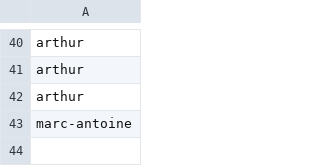
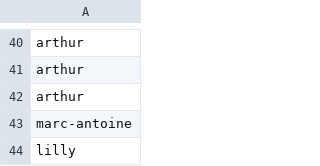
Before and after one commit to lillybeans/COMP206GroupProject, a CSV file: source/loggedin.csv, drawn as a sheet; only a part is shown, gaps mark what is left out.

```diff
--- a/source/loggedin.csv
+++ b/source/loggedin.csv
@@ -43 +43,2 @@ arthur
 marc-antoine
+lilly
```
Also changed, not shown: Inventory.csv, 3 other files.
